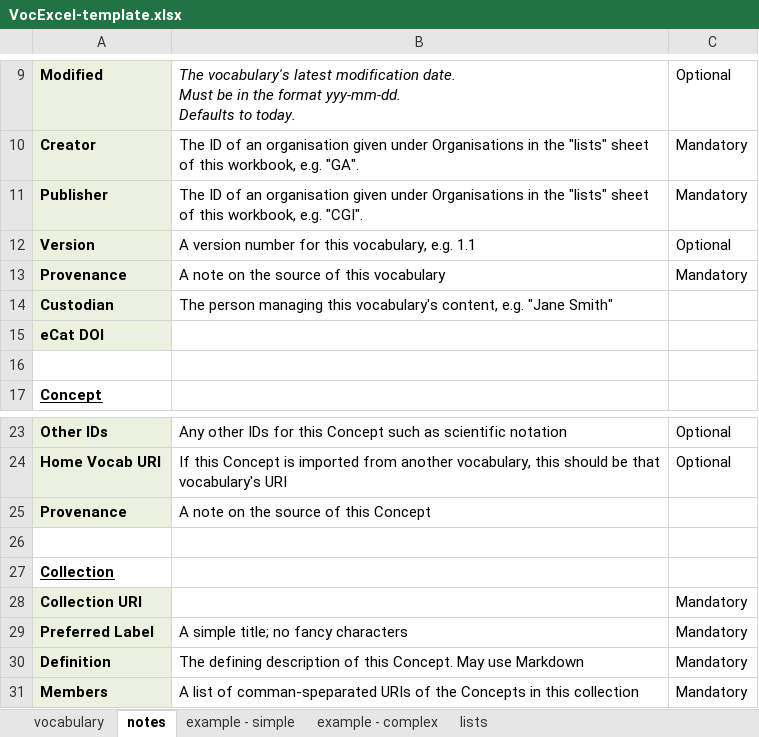
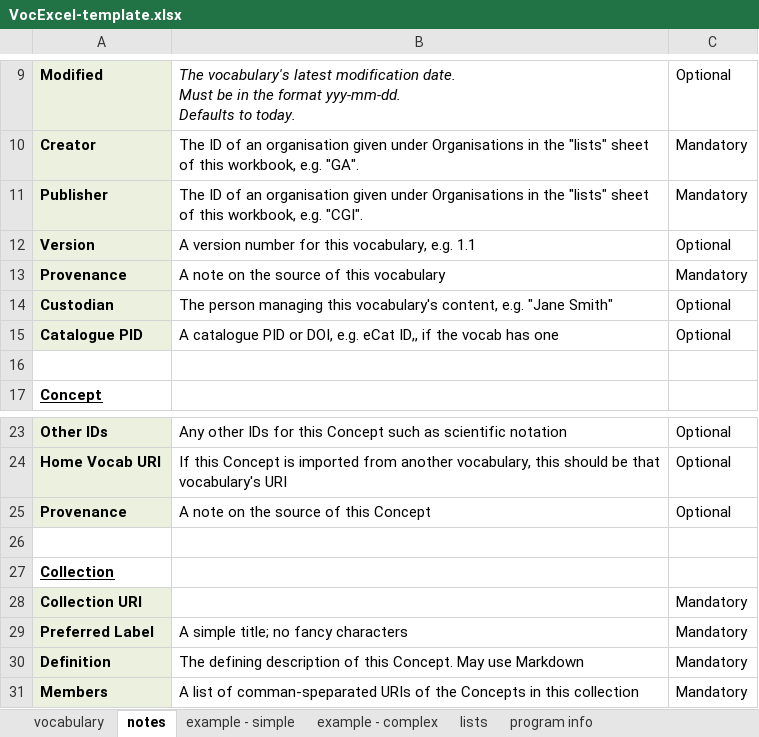
Before and after one commit to RDFLib/VocExcel, an Excel workbook: VocExcel-template.xlsx, sheet notes, drawn as a sheet; only a part is shown, gaps mark what is left out; values as stored, in another font and other column widths than the file's, no borders; removed rows and columns are numbered as before the commit, all else as after; the diff names each change by its address in the sheet, - before the commit and + after, or states it on an @@ line.

```diff
--- a/VocExcel-template.xlsx (sheet notes)
+++ b/VocExcel-template.xlsx (sheet notes)
+sheet tab: program info
-C14: (empty)
+C14: Optional
-row 15: eCat DOI
+row 15: Catalogue PID | A catalogue PID or DOI, e.g. eCat ID,, if the vocab has one | Optional
-C25: (empty)
+C25: Optional
```
Also changed, not shown: sheet example - complex, sheet vocabulary, sheet example - simple, 6 other files.
